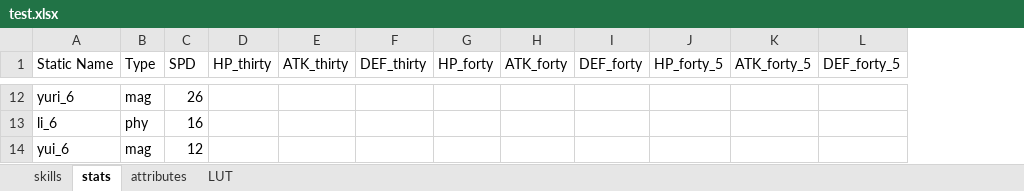
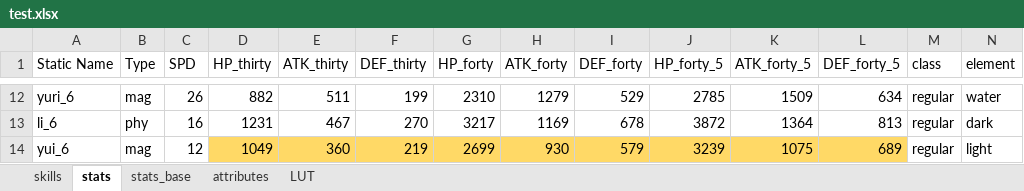
Before and after one commit to gbudiman/skdb, an Excel workbook: spec/xlsx/test.xlsx, sheet stats, drawn as a sheet; only a part is shown, gaps mark what is left out; values as stored, in another font and other column widths than the file's, no borders; the diff covers the shown part only; the diff names each change by its address in the sheet, - before the commit and + after, or states it on an @@ line.

```diff
--- a/spec/xlsx/test.xlsx (sheet stats)
+++ b/spec/xlsx/test.xlsx (sheet stats)
+sheet tab: stats_base
+column M (class), rows 12-14: all regular
+column N (element), rows 12-14: water | dark | light
-D12 (HP_thirty): (empty)
+D12 (HP_thirty): 882
-E12 (ATK_thirty): (empty)
+E12 (ATK_thirty): 511
-F12 (DEF_thirty): (empty)
+F12 (DEF_thirty): 199
-G12 (HP_forty): (empty)
+G12 (HP_forty): 2310
-H12 (ATK_forty): (empty)
+H12 (ATK_forty): 1279
-I12 (DEF_forty): (empty)
+I12 (DEF_forty): 529
-J12 (HP_forty_5): (empty)
+J12 (HP_forty_5): 2785
-K12 (ATK_forty_5): (empty)
+K12 (ATK_forty_5): 1509
-L12 (DEF_forty_5): (empty)
+L12 (DEF_forty_5): 634
-D13 (HP_thirty): (empty)
+D13 (HP_thirty): 1231
-E13 (ATK_thirty): (empty)
+E13 (ATK_thirty): 467
-F13 (DEF_thirty): (empty)
+F13 (DEF_thirty): 270
-G13 (HP_forty): (empty)
+G13 (HP_forty): 3217
-H13 (ATK_forty): (empty)
+H13 (ATK_forty): 1169
-I13 (DEF_forty): (empty)
+I13 (DEF_forty): 678
-J13 (HP_forty_5): (empty)
+J13 (HP_forty_5): 3872
-K13 (ATK_forty_5): (empty)
+K13 (ATK_forty_5): 1364
-L13 (DEF_forty_5): (empty)
+L13 (DEF_forty_5): 813
-D14 (HP_thirty): (empty)
+D14 (HP_thirty): 1049
-D14:L14 fill: none
+D14:L14 fill: #FFD966
-E14 (ATK_thirty): (empty)
+E14 (ATK_thirty): 360
-F14 (DEF_thirty): (empty)
+F14 (DEF_thirty): 219
-G14 (HP_forty): (empty)
+G14 (HP_forty): 2699
-H14 (ATK_forty): (empty)
+H14 (ATK_forty): 930
-I14 (DEF_forty): (empty)
+I14 (DEF_forty): 579
-J14 (HP_forty_5): (empty)
+J14 (HP_forty_5): 3239
-K14 (ATK_forty_5): (empty)
+K14 (ATK_forty_5): 1075
-L14 (DEF_forty_5): (empty)
+L14 (DEF_forty_5): 689
```
Also changed, not shown: 1 added row, 1 removed row, 933 edited cells and cell formats elsewhere in this sheet, sheet skills, 2 other files.
